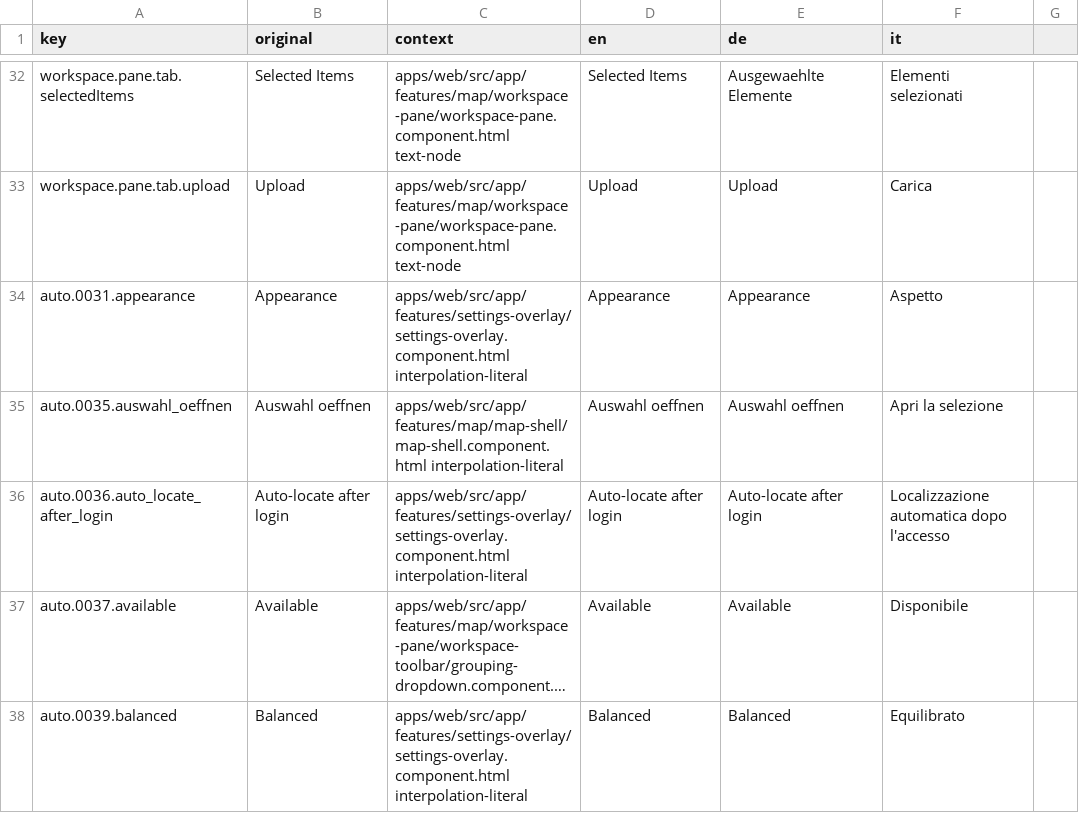
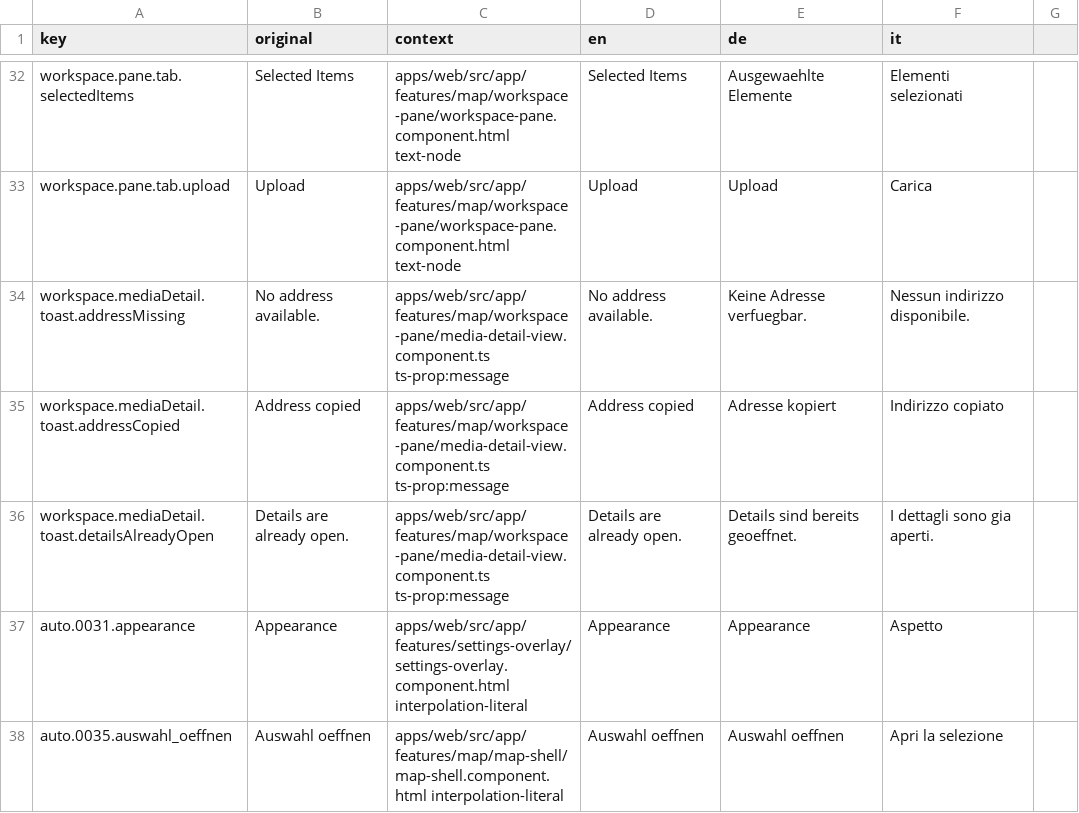
Before and after one commit to matkleve/feldpost, a CSV file: docs/i18n/translation-workbench.csv, drawn as a sheet; only a part is shown, gaps mark what is left out; the shorter side is filled out with more unchanged rows; long unchanged cells end in …; the diff names each change by its address in the sheet, - before the commit and + after, or states it on an @@ line.

Commit message:
feat(media): enhance detail actions with context menu support and zoom mode options

```diff
--- a/docs/i18n/translation-workbench.csv
+++ b/docs/i18n/translation-workbench.csv
+row 34: workspace.mediaDetail.toast.addressMissing | No address available. | apps/web/src/app/features/map/workspace-pane/media-detail-view.component.ts ts-prop:message | No address available. | Keine Adresse verfuegbar. | Nessun indirizzo disponibile.
+row 35: workspace.mediaDetail.toast.addressCopied | Address copied | apps/web/src/app/features/map/workspace-pane/media-detail-view.component.ts ts-prop:message | Address copied | Adresse kopiert | Indirizzo copiato
+row 36: workspace.mediaDetail.toast.detailsAlreadyOpen | Details are already open. | apps/web/src/app/features/map/workspace-pane/media-detail-view.component.ts ts-prop:message | Details are already open. | Details sind bereits geoeffnet. | I dettagli sono gia aperti.
```
Also changed, not shown: 13 other files.
